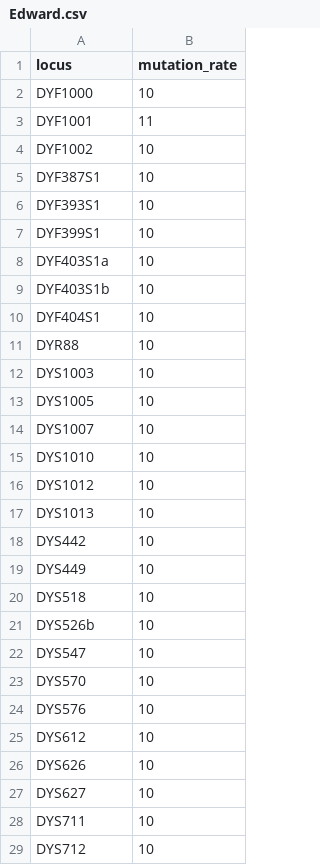
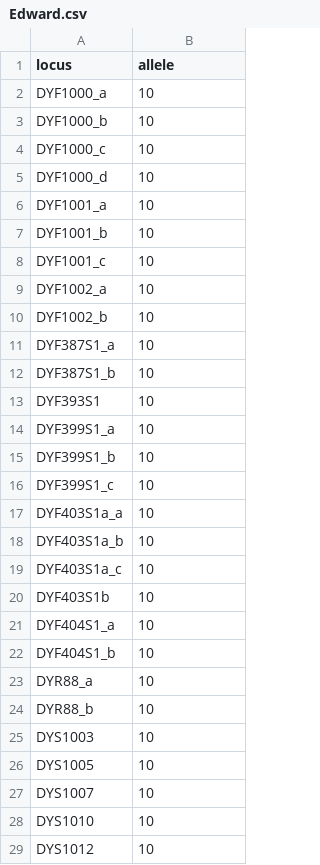
Before and after one commit to genid/MatchY, a CSV file: examples/RM/Edward.csv, drawn as a sheet; only a part is shown; the shorter side is filled out with more unchanged rows; the diff covers the shown part only.

```diff
--- a/examples/RM/Edward.csv
+++ b/examples/RM/Edward.csv
@@ -1,12 +1,25 @@
-locus,mutation_rate
-DYF1000,10
-DYF1001,11
-DYF1002,10
-DYF387S1,10
+locus,allele
+DYF1000_a,10
+DYF1000_b,10
+DYF1000_c,10
+DYF1000_d,10
+DYF1001_a,10
+DYF1001_b,10
+DYF1001_c,10
+DYF1002_a,10
+DYF1002_b,10
+DYF387S1_a,10
+DYF387S1_b,10
 DYF393S1,10
-DYF399S1,10
-DYF403S1a,10
+DYF399S1_a,10
+DYF399S1_b,10
+DYF399S1_c,10
+DYF403S1a_a,10
+DYF403S1a_b,10
+DYF403S1a_c,10
 DYF403S1b,10
-DYF404S1,10
-DYR88,10
+DYF404S1_a,10
+DYF404S1_b,10
+DYR88_a,10
+DYR88_b,10
 DYS1003,10
```
Also changed, not shown: 1 added row and 1 edited cell elsewhere in this file, examples/RM/George.csv, examples/RM/William.csv, 4 other files.
